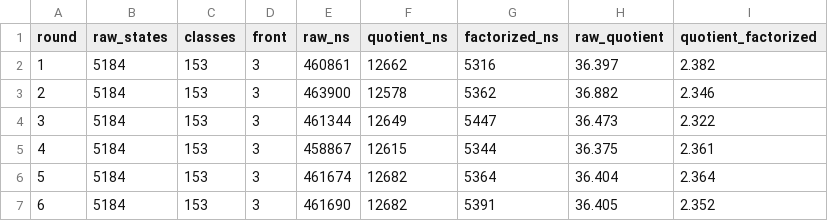
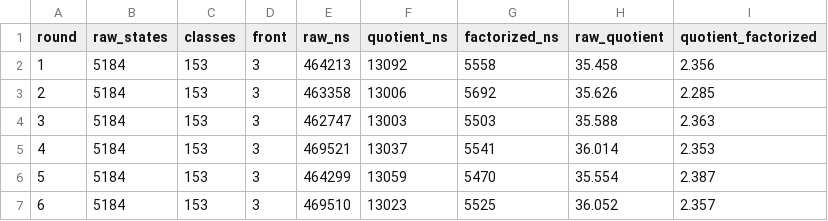
Before and after one commit to tavisrudd/othello, a TSV file: papers/complete-repair-ports/ergodis/evidence/c985-shuffle-product-control.tsv, drawn as a sheet; only a part is shown; the diff covers the shown part only.

Commit message:
feat(ergodis): reclaim Pareto sort slabs at last use

```diff
--- a/papers/complete-repair-ports/ergodis/evidence/c985-shuffle-product-control.tsv
+++ b/papers/complete-repair-ports/ergodis/evidence/c985-shuffle-product-control.tsv
@@ -1,7 +1,7 @@
 round	raw_states	classes	front	raw_ns	quotient_ns	factorized_ns	raw_quotient	quotient_factorized
-1	5184	153	3	460861	12662	5316	36.397	2.382
-2	5184	153	3	463900	12578	5362	36.882	2.346
-3	5184	153	3	461344	12649	5447	36.473	2.322
-4	5184	153	3	458867	12615	5344	36.375	2.361
-5	5184	153	3	461674	12682	5364	36.404	2.364
-6	5184	153	3	461690	12682	5391	36.405	2.352
+1	5184	153	3	464213	13092	5558	35.458	2.356
+2	5184	153	3	463358	13006	5692	35.626	2.285
+3	5184	153	3	462747	13003	5503	35.588	2.363
+4	5184	153	3	469521	13037	5541	36.014	2.353
+5	5184	153	3	464299	13059	5470	35.554	2.387
+6	5184	153	3	469510	13023	5525	36.052	2.357
```
Also changed, not shown: 15 edited cells elsewhere in this file, 4 other files.
